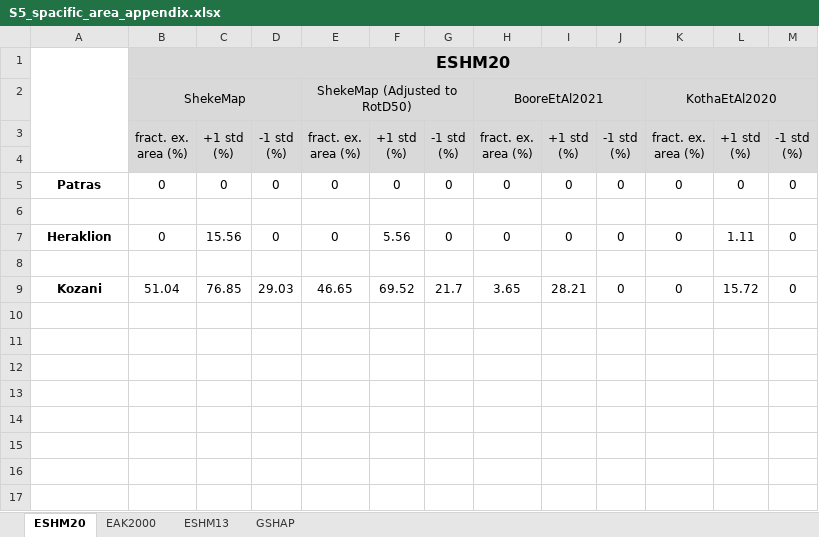
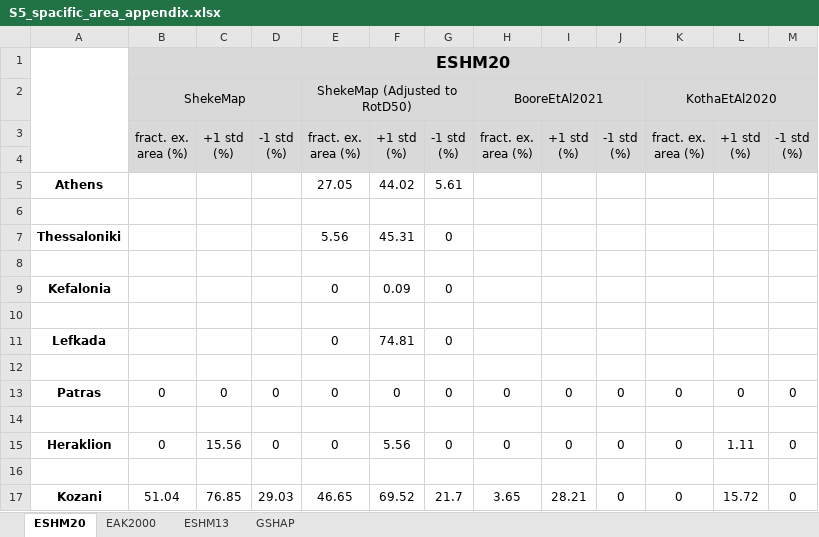
Before and after one commit to nikoante/supplement, an Excel workbook: tables/S5_spacific_area_appendix.xlsx, sheet ESHM20, drawn as a sheet; values as stored, in another font and other column widths than the file's, no borders; the diff names each change by its address in the sheet, - before the commit and + after, or states it on an @@ line.

Commit message:
Add files via upload

```diff
--- a/tables/S5_spacific_area_appendix.xlsx (sheet ESHM20)
+++ b/tables/S5_spacific_area_appendix.xlsx (sheet ESHM20)
+row 5: Athens |  |  |  | 27.05 | 44.02 | 5.61
+row 6: (empty)
+row 7: Thessaloniki |  |  |  | 5.56 | 45.31 | 0
+row 8: (empty)
+row 9: Kefalonia |  |  |  | 0 | 0.09 | 0
+row 10: (empty)
+row 11: Lefkada |  |  |  | 0 | 74.81 | 0
+row 12: (empty)
```
